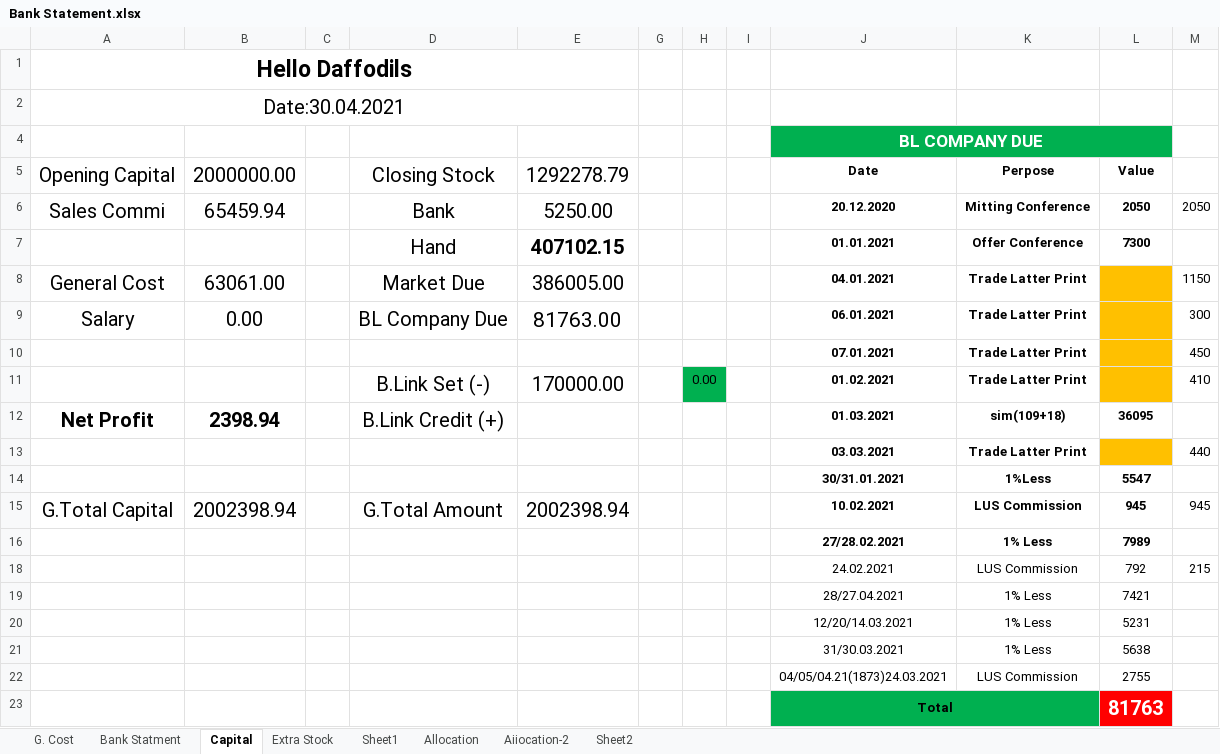
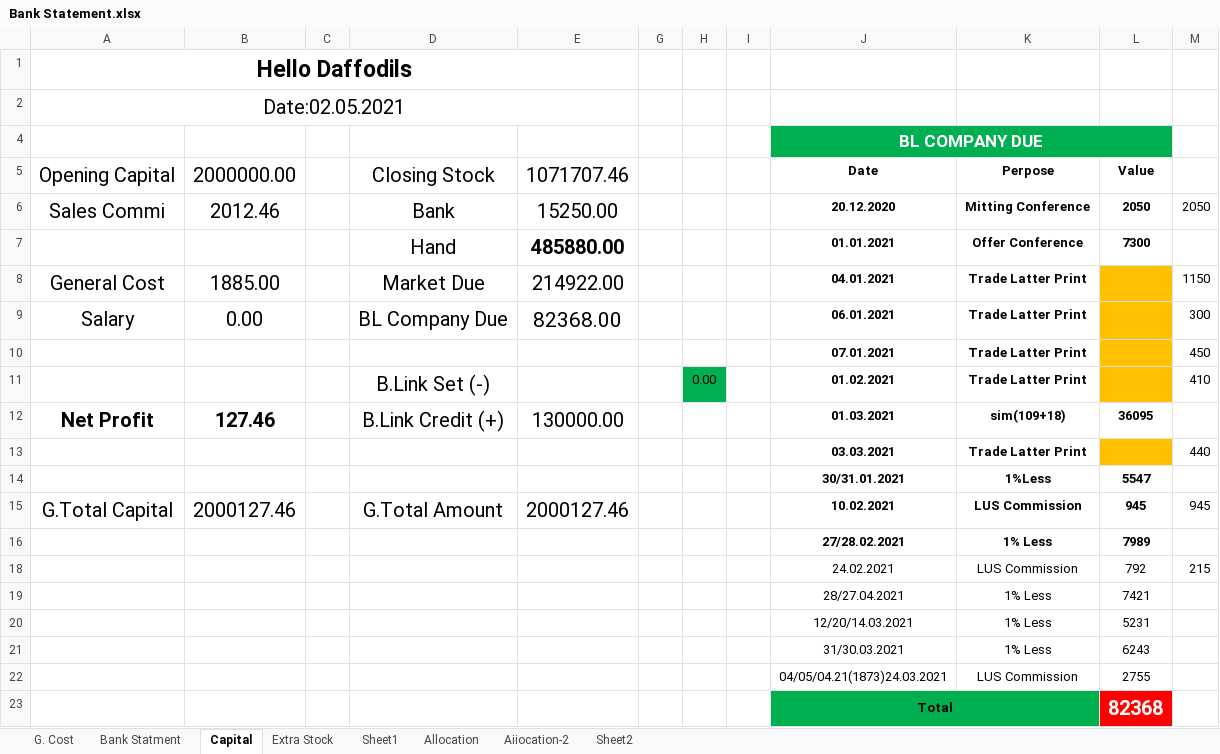
Before and after one commit to aliulkabir/hd, an Excel workbook: April'21/30.04.2021/Bank Statement.xlsx, sheet Capital, drawn as a sheet; values as stored, in another font and other column widths than the file's, no borders; the diff names each change by its address in the sheet, - before the commit and + after, or states it on an @@ line.

```diff
--- a/April'21/30.04.2021/Bank Statement.xlsx (sheet Capital)
+++ b/April'21/30.04.2021/Bank Statement.xlsx (sheet Capital)
-A2: Date:30.04.2021
+A2: Date:02.05.2021
-E5: 1292278.79
+E5: 1071707.46
-B6: 65459.94
+B6: 2012.46
-E6: 5250.00
+E6: 15250.00
-E7: 407102.15
+E7: 485880.00
-B8: 63061.00
+B8: 1885.00
-E8: 386005.00
+E8: 214922.00
-E9: 81763.00
+E9: 82368.00
-E11: 170000.00
+E11: (empty)
-B12: 2398.94
+B12: 127.46
-E12: (empty)
+E12: 130000.00
-B15: 2002398.94
+B15: 2000127.46
-E15: 2002398.94
+E15: 2000127.46
-L21: 5638
+L21: 6243
-L23: 81763
+L23: 82368
```
Also changed, not shown: sheet Bank Statment, sheet G. Cost, sheet Allocation, formulas that keep their value, April'21/30.04.2021/Hello Daffodils Balance Transfer April'2021.xlsx, Others/Insentive/Feb'2021/RSO Commission(1).xlsx, 14 other files.
